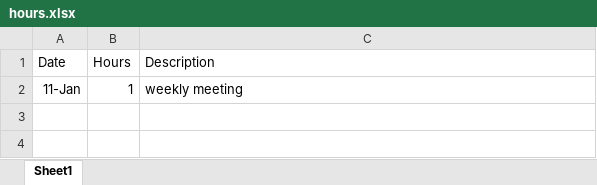
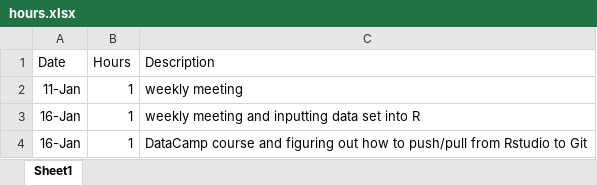
Before and after one commit to shannonpileggi/SP--Johnson--CorrelatedData, an Excel workbook: hours.xlsx, sheet Sheet1, drawn as a sheet; values as stored, in another font and other column widths than the file's, no borders; the diff names each change by its address in the sheet, - before the commit and + after, or states it on an @@ line.

Commit message:
edited hours worksheet

```diff
--- a/hours.xlsx (sheet Sheet1)
+++ b/hours.xlsx (sheet Sheet1)
+row 3: 16-Jan | 1 | weekly meeting and inputting data set into R
+row 4: 16-Jan | 1 | DataCamp course and figuring out how to push/pull from Rstudio to Git
```
